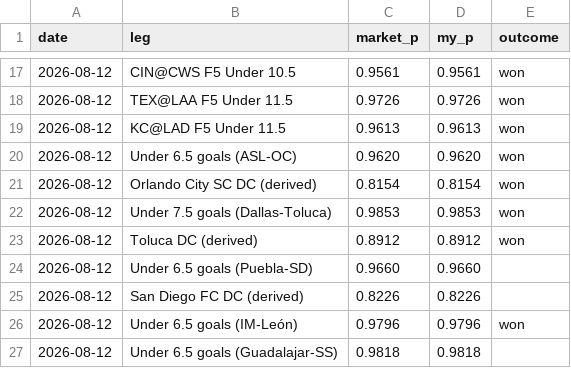
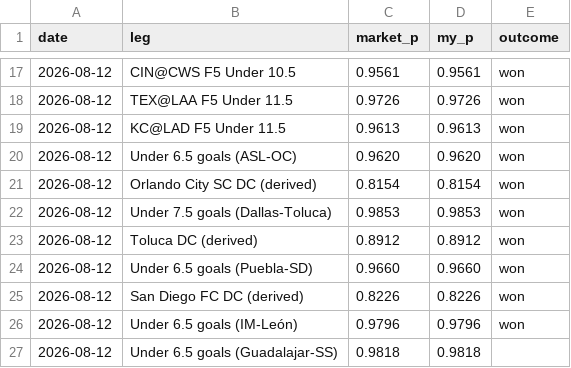
Before and after one commit to CheeseDagg/parlay, a CSV file: calibration.csv, drawn as a sheet; only a part is shown, gaps mark what is left out.

```diff
--- a/calibration.csv
+++ b/calibration.csv
@@ -23,4 +23,4 @@ date,leg,market_p,my_p,outcome
 2026-08-12,Toluca DC (derived),0.8912,0.8912,won
-2026-08-12,Under 6.5 goals (Puebla-SD),0.9660,0.9660,
-2026-08-12,San Diego FC DC (derived),0.8226,0.8226,
+2026-08-12,Under 6.5 goals (Puebla-SD),0.9660,0.9660,won
+2026-08-12,San Diego FC DC (derived),0.8226,0.8226,won
 2026-08-12,Under 6.5 goals (IM-León),0.9796,0.9796,won
```
